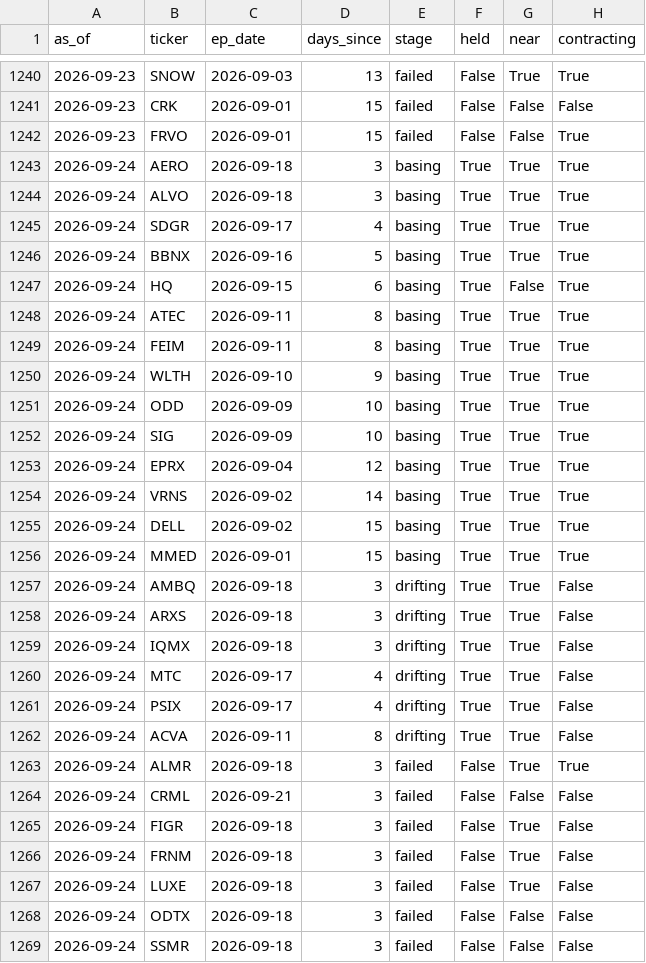
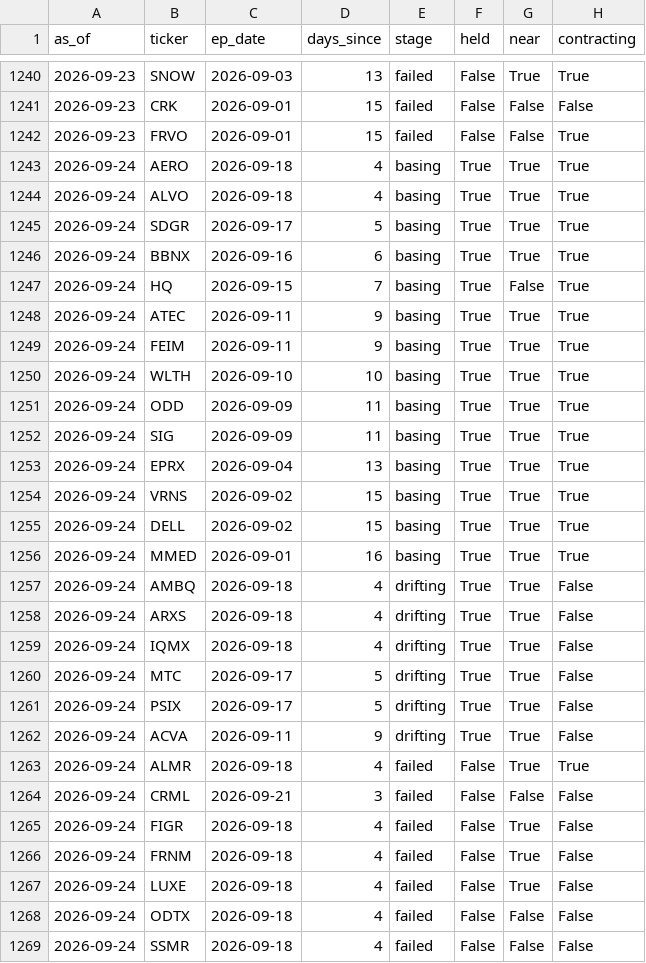
Before and after one commit to Fluxus-Trade-Lab/fluxus-dashboard, a CSV file: data/history/delayed_ep_log.csv, drawn as a sheet; only a part is shown, gaps mark what is left out; the diff covers the shown part only; the diff names each change by its address in the sheet, - before the commit and + after, or states it on an @@ line.

Commit message:
fix: delayed_ep_log 09-24 场次 36 行 days_since +1，CI 红修复（T-0925-32）
Yahoo 在归档脚本跑的时刻（收盘后约 3.5 小时）尚未发布 2026-09-24 的结算 EOD bar，
delayed_ep_scan --archive 直接查 yfinance，写入的 days_since 因此少 1（同族第 3 次：
2026-09-01 Close=NaN、2026-09-24 早班 09-23 场 26 行、本次 09-24 场 36 行）。
按 data/reference/incidents/2026-09-24_vendor_dropped_a_session_for_specific_tickers.md
§四 3 的既定修法：纯日历算术改回 _sessions_between(ep_date, as_of) 应有值，
不依赖任何价格数据，无歧义。

test_real_archive_ghost_rows_should_have_been_outside_the_scan_window 与
test_real_archive_has_exactly_these_five_violations 改前红、改后绿。

```diff
--- a/data/history/delayed_ep_log.csv
+++ b/data/history/delayed_ep_log.csv
-D1243:D1244 (days_since): 3
+D1243:D1244 (days_since): 4
-D1245 (days_since): 4
+D1245 (days_since): 5
-D1246 (days_since): 5
+D1246 (days_since): 6
-D1247 (days_since): 6
+D1247 (days_since): 7
-D1248:D1249 (days_since): 8
+D1248:D1249 (days_since): 9
-D1250 (days_since): 9
+D1250 (days_since): 10
-D1251:D1252 (days_since): 10
+D1251:D1252 (days_since): 11
-D1253 (days_since): 12
+D1253 (days_since): 13
-D1254 (days_since): 14
+D1254 (days_since): 15
-D1256 (days_since): 15
+D1256 (days_since): 16
-D1257:D1259 (days_since): 3
+D1257:D1259 (days_since): 4
-D1260:D1261 (days_since): 4
+D1260:D1261 (days_since): 5
-D1262 (days_since): 8
+D1262 (days_since): 9
-D1263 (days_since): 3
+D1263 (days_since): 4
-D1265:D1269 (days_since): 3
+D1265:D1269 (days_since): 4
```
Also changed, not shown: 11 edited cells elsewhere in this file.
